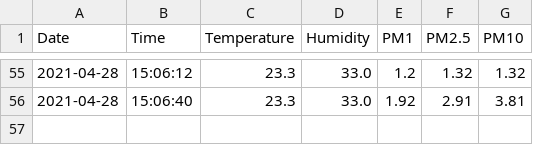
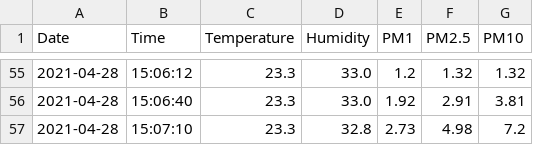
Before and after one commit to ClementSicard/AirQuality-Data-Science-Project, a CSV file: info.csv, drawn as a sheet; only a part is shown, gaps mark what is left out.

Commit message:
[Automatic] CSV udpdate

```diff
--- a/info.csv
+++ b/info.csv
@@ -56 +56,2 @@ Date,Time,Temperature,Humidity,PM1,PM2.5,PM10
 2021-04-28,15:06:40,23.3,33.0,1.92,2.91,3.81
+2021-04-28,15:07:10,23.3,32.8,2.73,4.98,7.2
```
